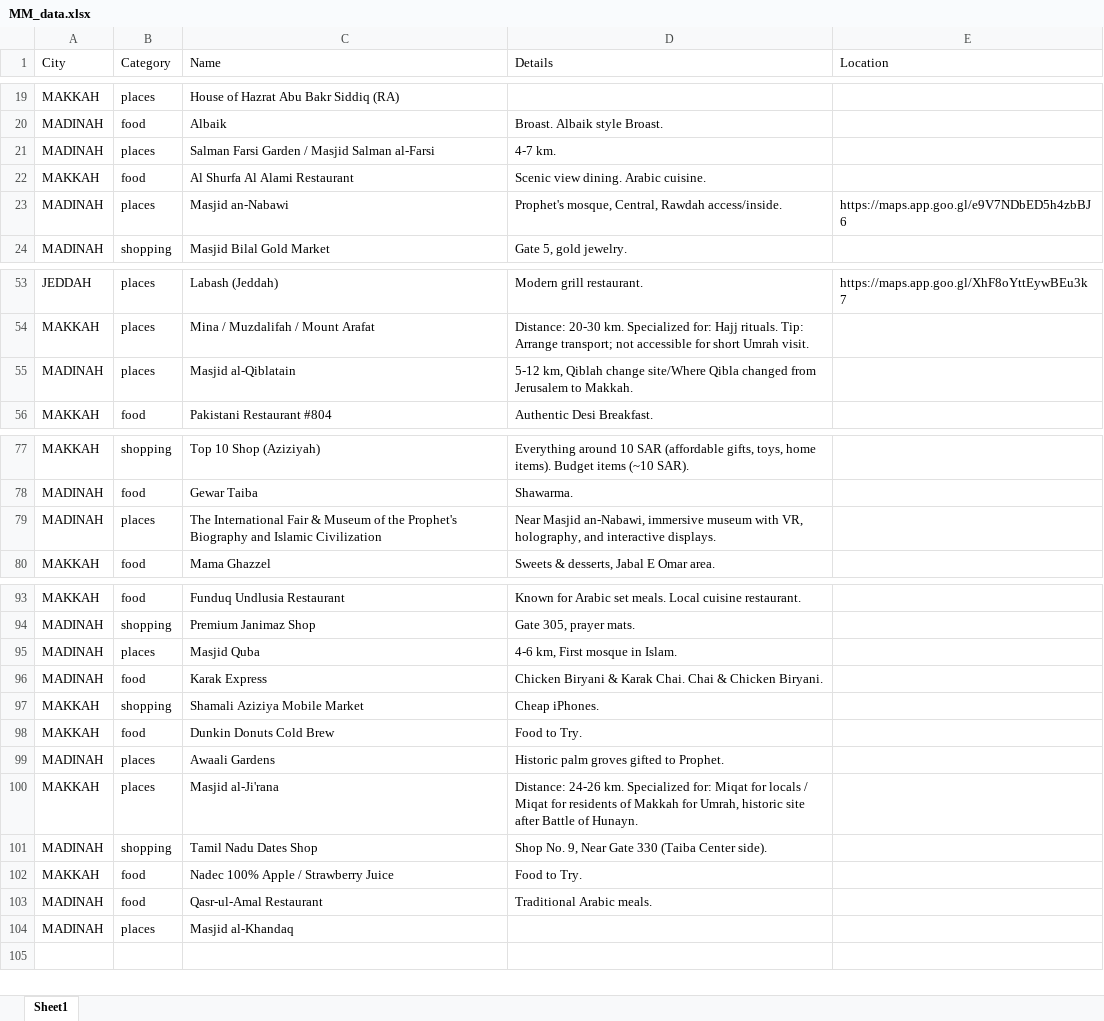
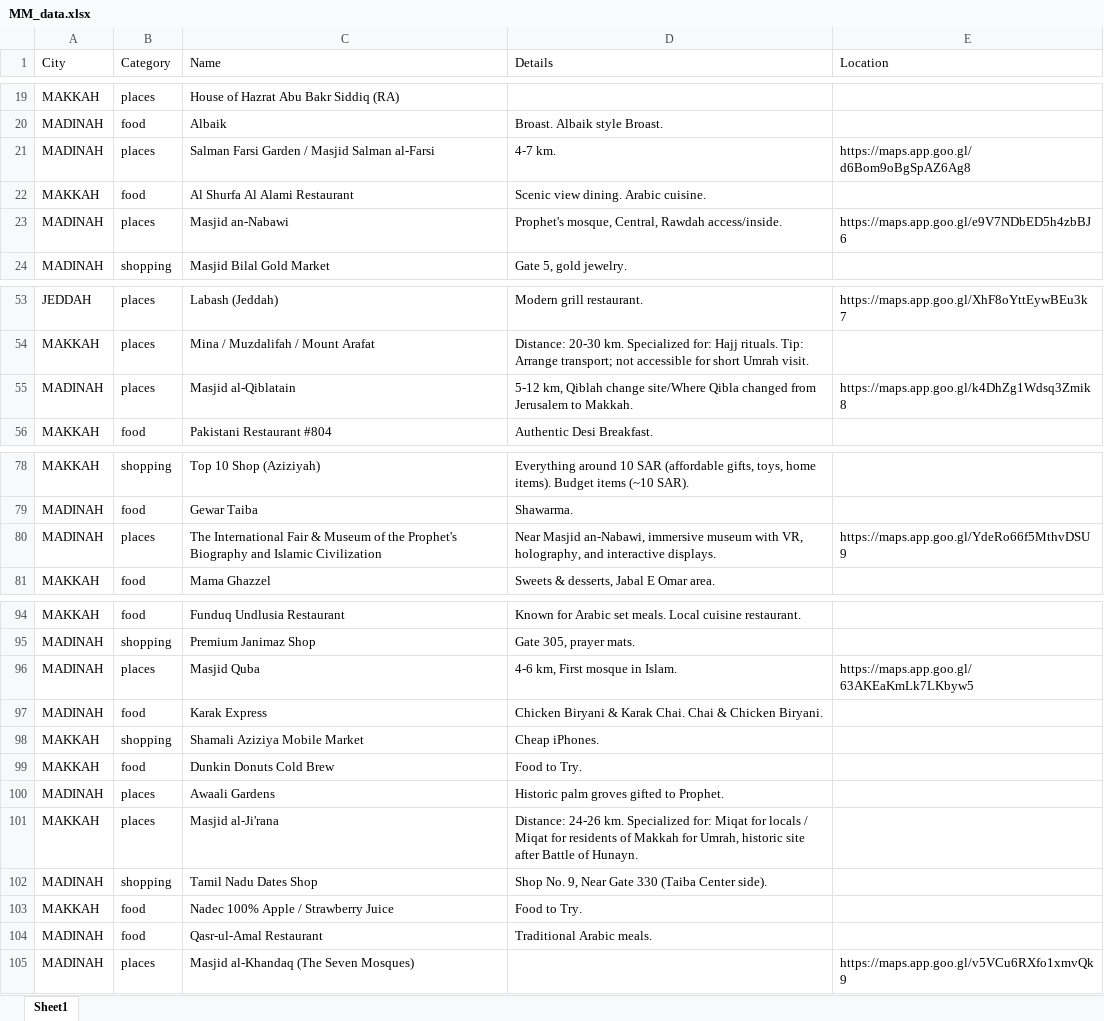
Before and after one commit to sn-bebo/mm_app, an Excel workbook: public/data/MM_data.xlsx, sheet Sheet1, drawn as a sheet; only a part is shown, gaps mark what is left out; values as stored, in another font and other column widths than the file's, no borders; addresses are those after the commit; the diff covers the shown part only; the diff names each change by its address in the sheet, - before the commit and + after, or states it on an @@ line.

```diff
--- a/public/data/MM_data.xlsx (sheet Sheet1)
+++ b/public/data/MM_data.xlsx (sheet Sheet1)
-E21 (Location): (empty)
+E21 (Location): https://maps.app.goo.gl/d6Bom9oBgSpAZ6Ag8
-E55 (Location): (empty)
+E55 (Location): https://maps.app.goo.gl/k4DhZg1Wdsq3Zmik8
-E80 (Location): (empty)
+E80 (Location): https://maps.app.goo.gl/YdeRo66f5MthvDSU9
-E96 (Location): (empty)
+E96 (Location): https://maps.app.goo.gl/63AKEaKmLk7LKbyw5
-C105 (Name): Masjid al-Khandaq
+C105 (Name): Masjid al-Khandaq (The Seven Mosques)
-E105 (Location): (empty)
+E105 (Location): https://maps.app.goo.gl/v5VCu6RXfo1xmvQk9
```
Also changed, not shown: 1 added row and 13 edited cells elsewhere in this sheet.
